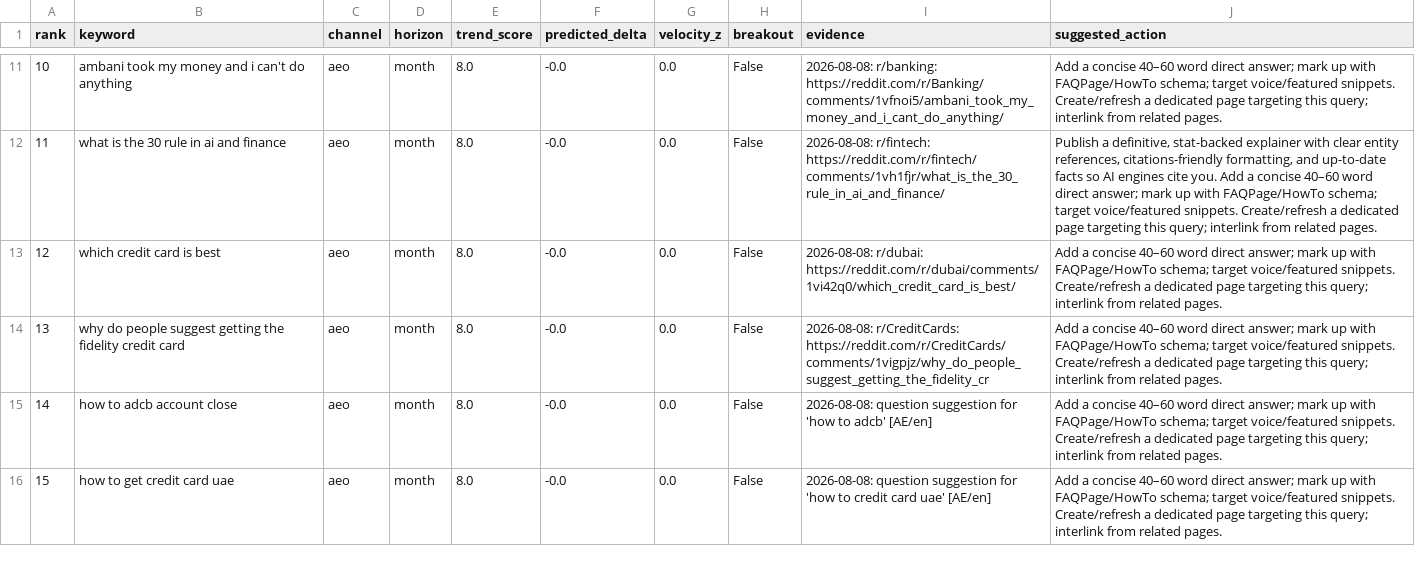
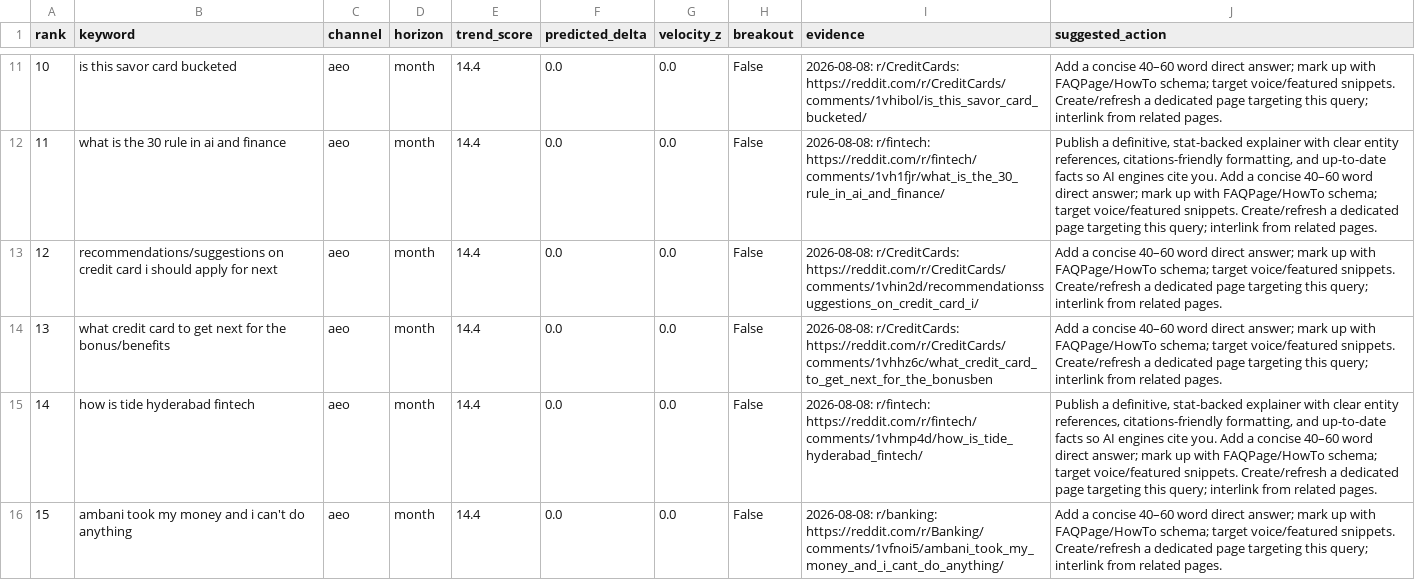
Before and after one commit to raghavhvr/seo-intel, a CSV file: reports/2026-08-08-month-aeo.csv, drawn as a sheet; only a part is shown, gaps mark what is left out; the diff covers the shown part only.

```diff
--- a/reports/2026-08-08-month-aeo.csv
+++ b/reports/2026-08-08-month-aeo.csv
@@ -11,6 +11,6 @@ rank,keyword,channel,horizon,trend_score,predicted_delta,velocity_z,breakout,evi
-10,ambani took my money and i can't do anything,aeo,month,8.0,-0.0,0.0,False,2026-08-08: r/banking: https://reddit.com/r/Banking/comments/1vfnoi5/ambani_took_my_money_and_i_cant_do_anything/,Add a concise 40–60 word direct answer; mark up with FAQPage/HowTo schema; target voice/featured snippets. Create/refresh a dedicated page targeting this query; interlink from related pages.
-11,what is the 30 rule in ai and finance,aeo,month,8.0,-0.0,0.0,False,2026-08-08: r/fintech: https://reddit.com/r/fintech/comments/1vh1fjr/what_is_the_30_rule_in_ai_and_finance/,"Publish a definitive, stat-backed explainer with clear entity references, citations-friendly formatting, and up-to-date facts so AI engines cite you. Add a concise 40–60 word direct answer; mark up with FAQPage/HowTo schema; target voice/featured snippets. Create/refresh a dedicated page targeting this query; interlink from related pages."
-12,which credit card is best,aeo,month,8.0,-0.0,0.0,False,2026-08-08: r/dubai: https://reddit.com/r/dubai/comments/1vi42q0/which_credit_card_is_best/,Add a concise 40–60 word direct answer; mark up with FAQPage/HowTo schema; target voice/featured snippets. Create/refresh a dedicated page targeting this query; interlink from related pages.
-13,why do people suggest getting the fidelity credit card,aeo,month,8.0,-0.0,0.0,False,2026-08-08: r/CreditCards: https://reddit.com/r/CreditCards/comments/1vigpjz/why_do_people_suggest_getting_the_fidelity_cr,Add a concise 40–60 word direct answer; mark up with FAQPage/HowTo schema; target voice/featured snippets. Create/refresh a dedicated page targeting this query; interlink from related pages.
-14,how to adcb account close,aeo,month,8.0,-0.0,0.0,False,2026-08-08: question suggestion for 'how to adcb' [AE/en],Add a concise 40–60 word direct answer; mark up with FAQPage/HowTo schema; target voice/featured snippets. Create/refresh a dedicated page targeting this query; interlink from related pages.
-15,how to get credit card uae,aeo,month,8.0,-0.0,0.0,False,2026-08-08: question suggestion for 'how to credit card uae' [AE/en],Add a concise 40–60 word direct answer; mark up with FAQPage/HowTo schema; target voice/featured snippets. Create/refresh a dedicated page targeting this query; interlink from related pages.
+10,is this savor card bucketed,aeo,month,14.4,0.0,0.0,False,2026-08-08: r/CreditCards: https://reddit.com/r/CreditCards/comments/1vhibol/is_this_savor_card_bucketed/,Add a concise 40–60 word direct answer; mark up with FAQPage/HowTo schema; target voice/featured snippets. Create/refresh a dedicated page targeting this query; interlink from related pages.
+11,what is the 30 rule in ai and finance,aeo,month,14.4,0.0,0.0,False,2026-08-08: r/fintech: https://reddit.com/r/fintech/comments/1vh1fjr/what_is_the_30_rule_in_ai_and_finance/,"Publish a definitive, stat-backed explainer with clear entity references, citations-friendly formatting, and up-to-date facts so AI engines cite you. Add a concise 40–60 word direct answer; mark up with FAQPage/HowTo schema; target voice/featured snippets. Create/refresh a dedicated page targeting this query; interlink from related pages."
+12,recommendations/suggestions on credit card i should apply for next,aeo,month,14.4,0.0,0.0,False,2026-08-08: r/CreditCards: https://reddit.com/r/CreditCards/comments/1vhin2d/recommendationssuggestions_on_credit_card_i/,Add a concise 40–60 word direct answer; mark up with FAQPage/HowTo schema; target voice/featured snippets. Create/refresh a dedicated page targeting this query; interlink from related pages.
+13,what credit card to get next for the bonus/benefits,aeo,month,14.4,0.0,0.0,False,2026-08-08: r/CreditCards: https://reddit.com/r/CreditCards/comments/1vhhz6c/what_credit_card_to_get_next_for_the_bonusben,Add a concise 40–60 word direct answer; mark up with FAQPage/HowTo schema; target voice/featured snippets. Create/refresh a dedicated page targeting this query; interlink from related pages.
+14,how is tide hyderabad fintech,aeo,month,14.4,0.0,0.0,False,2026-08-08: r/fintech: https://reddit.com/r/fintech/comments/1vhmp4d/how_is_tide_hyderabad_fintech/,"Publish a definitive, stat-backed explainer with clear entity references, citations-friendly formatting, and up-to-date facts so AI engines cite you. Add a concise 40–60 word direct answer; mark up with FAQPage/HowTo schema; target voice/featured snippets. Create/refresh a dedicated page targeting this query; interlink from related pages."
+15,ambani took my money and i can't do anything,aeo,month,14.4,0.0,0.0,False,2026-08-08: r/banking: https://reddit.com/r/Banking/comments/1vfnoi5/ambani_took_my_money_and_i_cant_do_anything/,Add a concise 40–60 word direct answer; mark up with FAQPage/HowTo schema; target voice/featured snippets. Create/refresh a dedicated page targeting this query; interlink from related pages.
```
Also changed, not shown: 56 edited cells elsewhere in this file, reports/2026-08-08-month-geo.csv, reports/2026-08-08-quarter-geo.csv, 11 other files.
